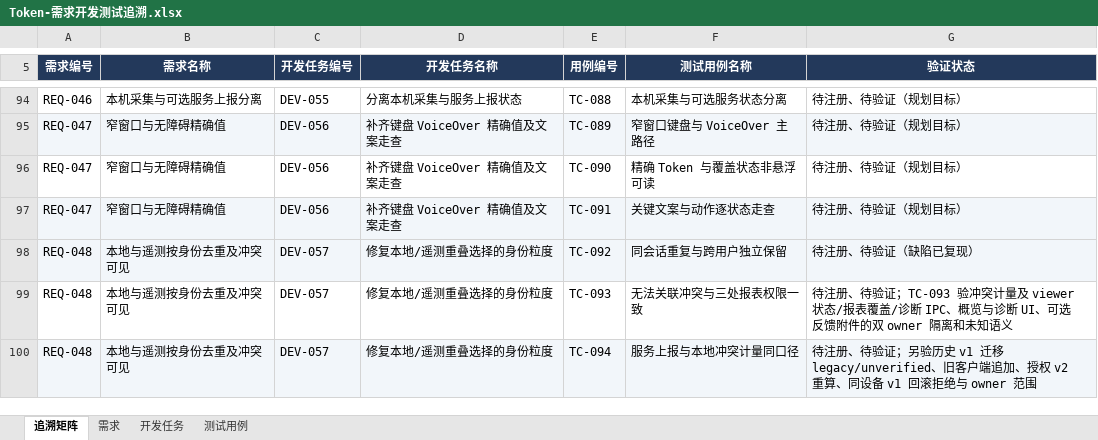
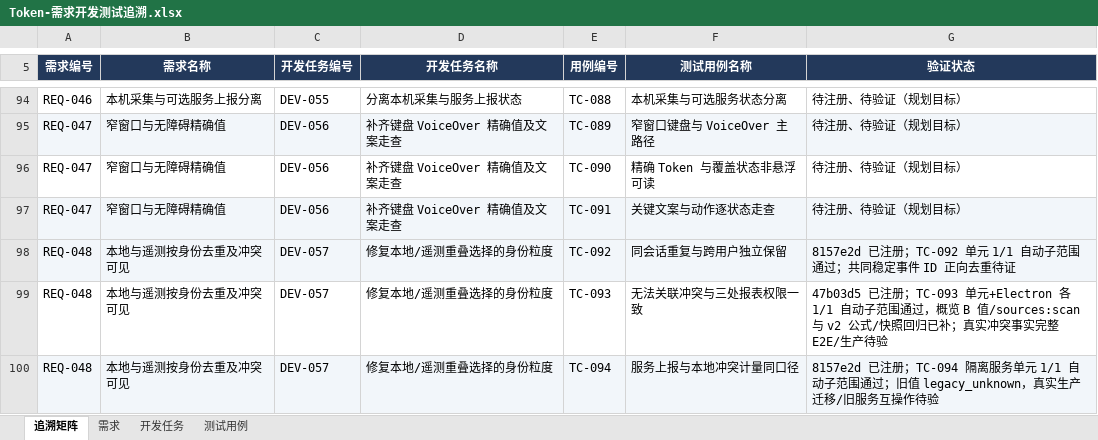
Before and after one commit to lzhe72/Token, an Excel workbook: outputs/20261002-token-docs/Token-需求开发测试追溯.xlsx, sheet 追溯矩阵, drawn as a sheet; only a part is shown, gaps mark what is left out; values as stored, in another font and other column widths than the file's, no borders; the diff names each change by its address in the sheet, - before the commit and + after, or states it on an @@ line.

```diff
--- a/outputs/20261002-token-docs/Token-需求开发测试追溯.xlsx (sheet 追溯矩阵)
+++ b/outputs/20261002-token-docs/Token-需求开发测试追溯.xlsx (sheet 追溯矩阵)
-G98 (验证状态): 待注册、待验证（缺陷已复现）
+G98 (验证状态): 8157e2d 已注册；TC-092 单元 1/1 自动子范围通过；共同稳定事件 ID 正向去重待证
-G99 (验证状态): 待注册、待验证；TC-093 验冲突计量及 viewer 状态/报表覆盖/诊断 IPC、概览与诊断 UI、可选反馈附件的双 owner 隔离和未知语义
+G99 (验证状态): 47b03d5 已注册；TC-093 单元+Electron 各 1/1 自动子范围通过，概览 B 值/sources:scan 与 v2 公式/快照回归已补；真实冲突事实完整 E2E/生产待验
-G100 (验证状态): 待注册、待验证；另验历史 v1 迁移 legacy/unverified、旧客户端追加、授权 v2 重算、同设备 v1 回滚拒绝与 owner 范围
+G100 (验证状态): 8157e2d 已注册；TC-094 隔离服务单元 1/1 自动子范围通过；旧值 legacy_unknown，真实生产迁移/旧服务互操作待验
```
Also changed, not shown: sheet 测试用例, sheet 开发任务, sheet 需求, 8 other files.
